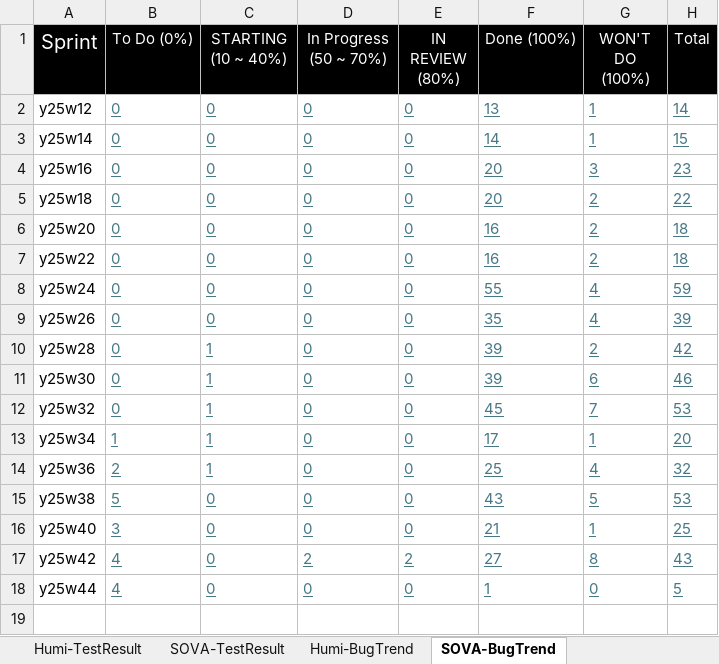
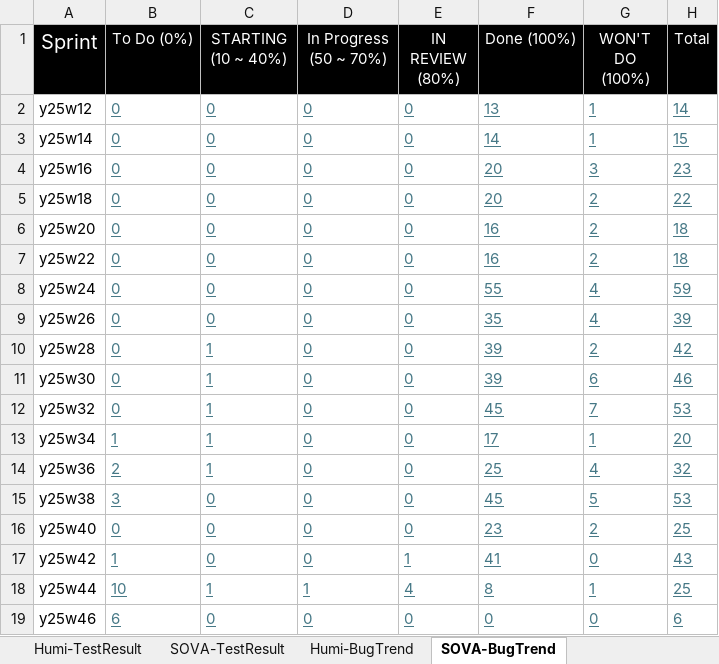
Before and after one commit to whsu45/CycleView, an Excel workbook: data/SDET_SQA_DATA.xlsx, sheet SOVA-BugTrend, drawn as a sheet; values as stored, in another font and other column widths than the file's, no borders; charts and pictures and table styles not drawn; the diff names each change by its address in the sheet, - before the commit and + after, or states it on an @@ line.

```diff
--- a/data/SDET_SQA_DATA.xlsx (sheet SOVA-BugTrend)
+++ b/data/SDET_SQA_DATA.xlsx (sheet SOVA-BugTrend)
-B15 (To Do (0%)): 5
+B15 (To Do (0%)): 3
-F15 (Done (100%)): 43
+F15 (Done (100%)): 45
-B16 (To Do (0%)): 3
+B16 (To Do (0%)): 0
-F16 (Done (100%)): 21
+F16 (Done (100%)): 23
-G16 (WON'T DO (100%)): 1
+G16 (WON'T DO (100%)): 2
-B17 (To Do (0%)): 4
+B17 (To Do (0%)): 1
-D17 (In Progress (50 ~ 70%)): 2
+D17 (In Progress (50 ~ 70%)): 0
-E17 (IN REVIEW (80%)): 2
+E17 (IN REVIEW (80%)): 1
-F17 (Done (100%)): 27
+F17 (Done (100%)): 41
-G17 (WON'T DO (100%)): 8
+G17 (WON'T DO (100%)): 0
-B18 (To Do (0%)): 4
+B18 (To Do (0%)): 10
-C18 (STARTING (10 ~ 40%)): 0
+C18 (STARTING (10 ~ 40%)): 1
-D18 (In Progress (50 ~ 70%)): 0
+D18 (In Progress (50 ~ 70%)): 1
-E18 (IN REVIEW (80%)): 0
+E18 (IN REVIEW (80%)): 4
-F18 (Done (100%)): 1
+F18 (Done (100%)): 8
-G18 (WON'T DO (100%)): 0
+G18 (WON'T DO (100%)): 1
-H18 (Total): 5
+H18 (Total): 25
+row 19: y25w46 | 6 | 0 | 0 | 0 | 0 | 0 | 6
```
Also changed, not shown: sheet SOVA-TestResult, sheet Humi-BugTrend, sheet SOVA-UIAutomation, sheet TestAutomationProgress, sheet Humi-TestResult, charts or pictures, 3 other files.
